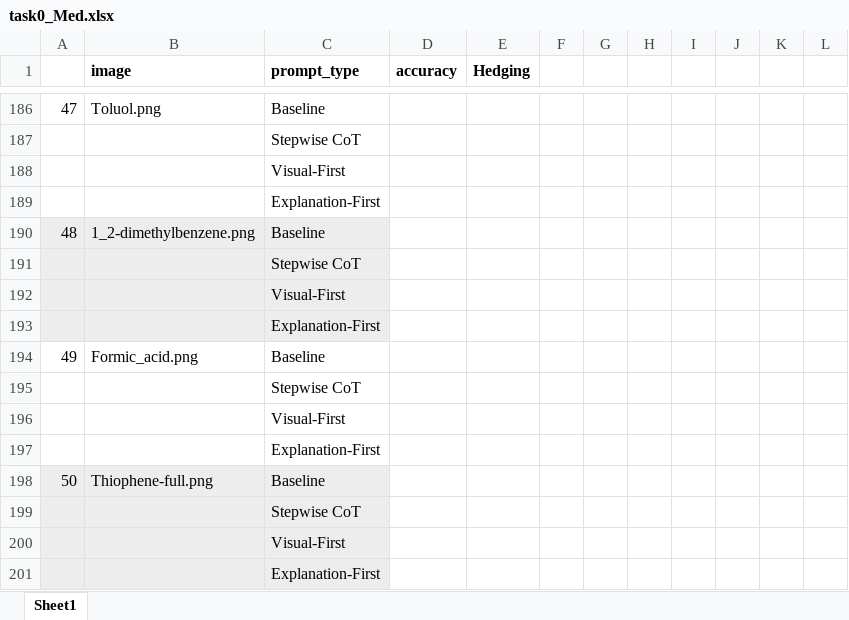
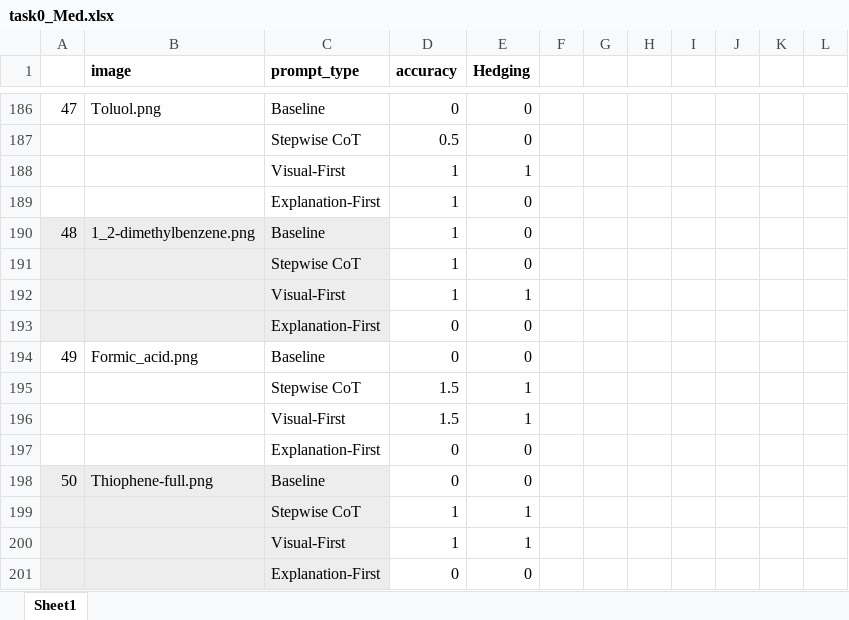
Before and after one commit to AX1ao/ExplainIt, an Excel workbook: Results/Task0/task0_Med.xlsx, sheet Sheet1, drawn as a sheet; only a part is shown, gaps mark what is left out; values as stored, in another font and other column widths than the file's, no borders; removed rows and columns are numbered as before the commit, all else as after; the diff covers the shown part only; the diff names each change by its address in the sheet, - before the commit and + after, or states it on an @@ line.

```diff
--- a/Results/Task0/task0_Med.xlsx (sheet Sheet1)
+++ b/Results/Task0/task0_Med.xlsx (sheet Sheet1)
-D186 (accuracy): (empty)
+D186 (accuracy): 0
-E186 (Hedging): (empty)
+E186 (Hedging): 0
-row 187:  |  | Stepwise CoT
-row 188:  |  | Visual-First
-row 189:  |  | Explanation-First
+row 187:  |  | Stepwise CoT | 0.5 | 0
+row 188:  |  | Visual-First | 1 | 1
+row 189:  |  | Explanation-First | 1 | 0
-D190 (accuracy): (empty)
+D190 (accuracy): 1
-E190 (Hedging): (empty)
+E190 (Hedging): 0
-row 191:  |  | Stepwise CoT
-row 192:  |  | Visual-First
-row 193:  |  | Explanation-First
@@ row 23 moved to row 191: Stepwise CoT @@
+row 192:  |  | Visual-First | 1 | 1
@@ row 13 moved to row 193: Explanation-First @@
-D194 (accuracy): (empty)
+D194 (accuracy): 0
-E194 (Hedging): (empty)
+E194 (Hedging): 0
-row 195:  |  | Stepwise CoT
-row 196:  |  | Visual-First
-row 197:  |  | Explanation-First
+row 195:  |  | Stepwise CoT | 1.5 | 1
+row 196:  |  | Visual-First | 1.5 | 1
@@ row 29 moved to row 197: Explanation-First @@
-D198 (accuracy): (empty)
+D198 (accuracy): 0
-E198 (Hedging): (empty)
+E198 (Hedging): 0
-row 199:  |  | Stepwise CoT
-row 200:  |  | Visual-First
-row 201:  |  | Explanation-First
+row 199:  |  | Stepwise CoT | 1 | 1
+row 200:  |  | Visual-First | 1 | 1
+row 201:  |  | Explanation-First | 0 | 0
```
Also changed, not shown: 44 added rows, 49 removed rows, 11 moved rows, 29 edited cells, cell formats and merged cells elsewhere in this sheet, Results/Task0/task0_deepseek.xlsx, 2 other files.
